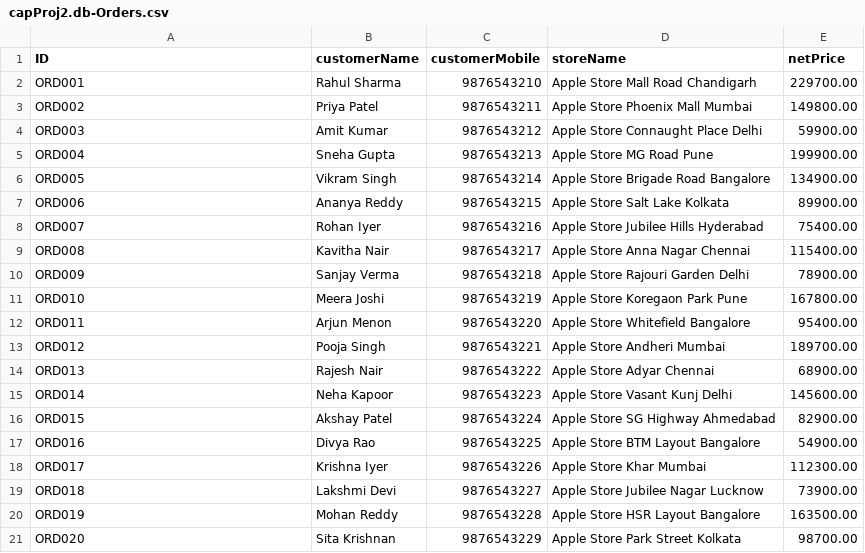
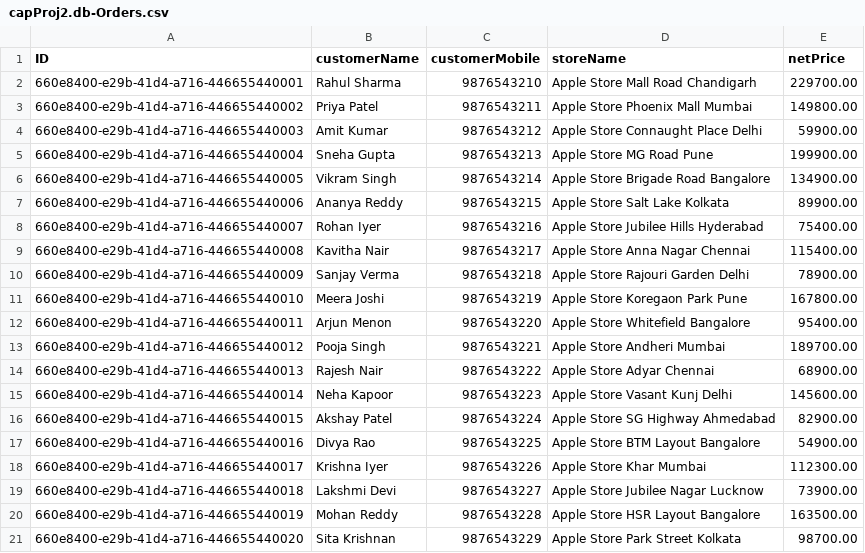
Before and after one commit to Giri-FioriDev/capProj2, a CSV file: db/data/capProj2.db-Orders.csv, drawn as a sheet.

```diff
--- a/db/data/capProj2.db-Orders.csv
+++ b/db/data/capProj2.db-Orders.csv
@@ -1,21 +1,21 @@
 ID,customerName,customerMobile,storeName,netPrice
-ORD001,Rahul Sharma,9876543210,Apple Store Mall Road Chandigarh,229700.00
-ORD002,Priya Patel,9876543211,Apple Store Phoenix Mall Mumbai,149800.00
-ORD003,Amit Kumar,9876543212,Apple Store Connaught Place Delhi,59900.00
-ORD004,Sneha Gupta,9876543213,Apple Store MG Road Pune,199900.00
-ORD005,Vikram Singh,9876543214,Apple Store Brigade Road Bangalore,134900.00
-ORD006,Ananya Reddy,9876543215,Apple Store Salt Lake Kolkata,89900.00
-ORD007,Rohan Iyer,9876543216,Apple Store Jubilee Hills Hyderabad,75400.00
-ORD008,Kavitha Nair,9876543217,Apple Store Anna Nagar Chennai,115400.00
-ORD009,Sanjay Verma,9876543218,Apple Store Rajouri Garden Delhi,78900.00
-ORD010,Meera Joshi,9876543219,Apple Store Koregaon Park Pune,167800.00
-ORD011,Arjun Menon,9876543220,Apple Store Whitefield Bangalore,95400.00
-ORD012,Pooja Singh,9876543221,Apple Store Andheri Mumbai,189700.00
-ORD013,Rajesh Nair,9876543222,Apple Store Adyar Chennai,68900.00
-ORD014,Neha Kapoor,9876543223,Apple Store Vasant Kunj Delhi,145600.00
-ORD015,Akshay Patel,9876543224,Apple Store SG Highway Ahmedabad,82900.00
-ORD016,Divya Rao,9876543225,Apple Store BTM Layout Bangalore,54900.00
-ORD017,Krishna Iyer,9876543226,Apple Store Khar Mumbai,112300.00
-ORD018,Lakshmi Devi,9876543227,Apple Store Jubilee Nagar Lucknow,73900.00
-ORD019,Mohan Reddy,9876543228,Apple Store HSR Layout Bangalore,163500.00
-ORD020,Sita Krishnan,9876543229,Apple Store Park Street Kolkata,98700.00
+660e8400-e29b-41d4-a716-446655440001,Rahul Sharma,9876543210,Apple Store Mall Road Chandigarh,229700.00
+660e8400-e29b-41d4-a716-446655440002,Priya Patel,9876543211,Apple Store Phoenix Mall Mumbai,149800.00
+660e8400-e29b-41d4-a716-446655440003,Amit Kumar,9876543212,Apple Store Connaught Place Delhi,59900.00
+660e8400-e29b-41d4-a716-446655440004,Sneha Gupta,9876543213,Apple Store MG Road Pune,199900.00
+660e8400-e29b-41d4-a716-446655440005,Vikram Singh,9876543214,Apple Store Brigade Road Bangalore,134900.00
+660e8400-e29b-41d4-a716-446655440006,Ananya Reddy,9876543215,Apple Store Salt Lake Kolkata,89900.00
+660e8400-e29b-41d4-a716-446655440007,Rohan Iyer,9876543216,Apple Store Jubilee Hills Hyderabad,75400.00
+660e8400-e29b-41d4-a716-446655440008,Kavitha Nair,9876543217,Apple Store Anna Nagar Chennai,115400.00
+660e8400-e29b-41d4-a716-446655440009,Sanjay Verma,9876543218,Apple Store Rajouri Garden Delhi,78900.00
+660e8400-e29b-41d4-a716-446655440010,Meera Joshi,9876543219,Apple Store Koregaon Park Pune,167800.00
+660e8400-e29b-41d4-a716-446655440011,Arjun Menon,9876543220,Apple Store Whitefield Bangalore,95400.00
+660e8400-e29b-41d4-a716-446655440012,Pooja Singh,9876543221,Apple Store Andheri Mumbai,189700.00
+660e8400-e29b-41d4-a716-446655440013,Rajesh Nair,9876543222,Apple Store Adyar Chennai,68900.00
+660e8400-e29b-41d4-a716-446655440014,Neha Kapoor,9876543223,Apple Store Vasant Kunj Delhi,145600.00
+660e8400-e29b-41d4-a716-446655440015,Akshay Patel,9876543224,Apple Store SG Highway Ahmedabad,82900.00
+660e8400-e29b-41d4-a716-446655440016,Divya Rao,9876543225,Apple Store BTM Layout Bangalore,54900.00
+660e8400-e29b-41d4-a716-446655440017,Krishna Iyer,9876543226,Apple Store Khar Mumbai,112300.00
+660e8400-e29b-41d4-a716-446655440018,Lakshmi Devi,9876543227,Apple Store Jubilee Nagar Lucknow,73900.00
+660e8400-e29b-41d4-a716-446655440019,Mohan Reddy,9876543228,Apple Store HSR Layout Bangalore,163500.00
+660e8400-e29b-41d4-a716-446655440020,Sita Krishnan,9876543229,Apple Store Park Street Kolkata,98700.00
```
Also changed, not shown: db/data/capProj2.db-OrderItems.csv, db/data/capProj2.db-Products.csv.
